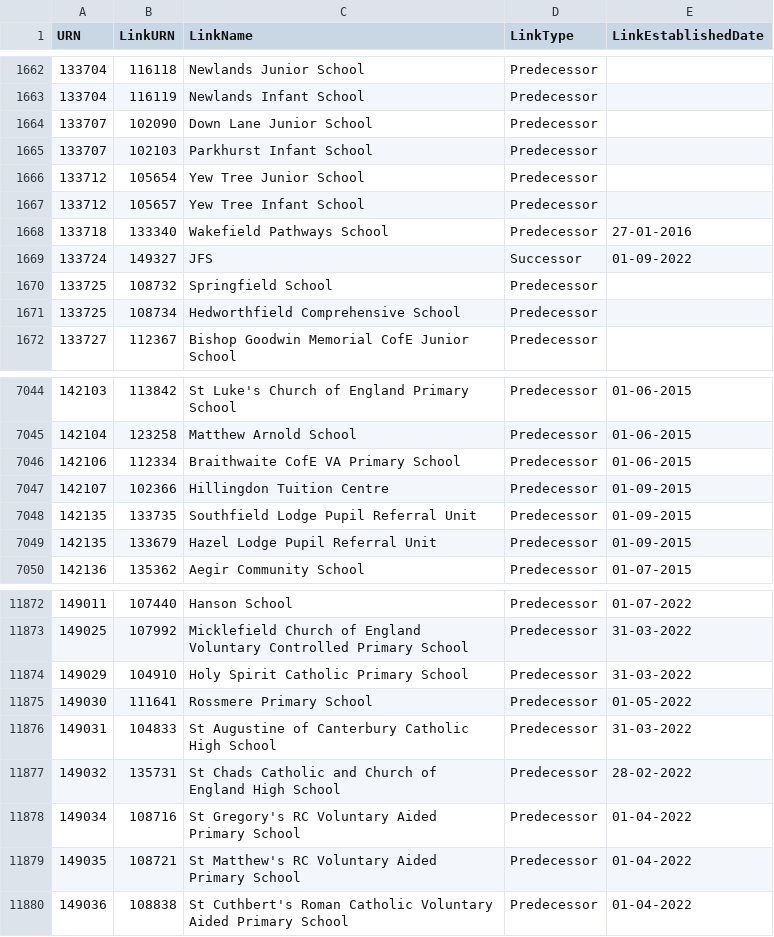
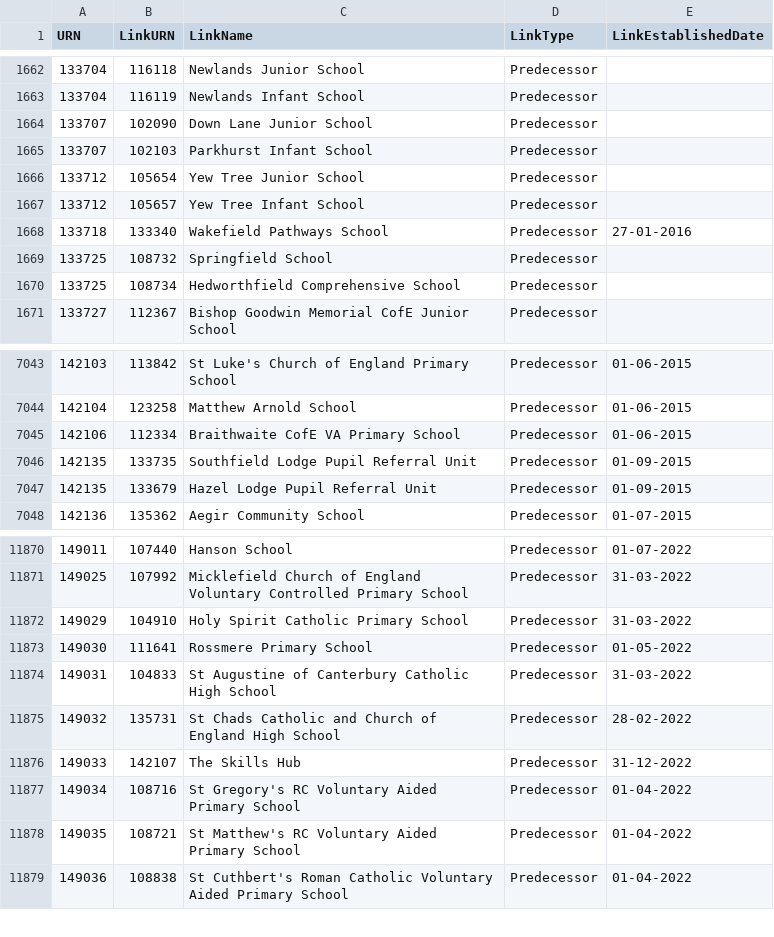
Before and after one commit to aircury/public-uk-education-data, a CSV file: edubase/state-funded/links_edubaseallstatefunded.csv, drawn as a sheet; only a part is shown, gaps mark what is left out; removed rows and columns are numbered as before the commit, all else as after; the diff names each change by its address in the sheet, - before the commit and + after, or states it on an @@ line.

Commit message:
[Cron] Updated Edubase

```diff
--- a/edubase/state-funded/links_edubaseallstatefunded.csv
+++ b/edubase/state-funded/links_edubaseallstatefunded.csv
-row 1669: 133724 | 149327 | JFS | Successor | 01-09-2022
-row 7047: 142107 | 102366 | Hillingdon Tuition Centre | Predecessor | 01-09-2015
+row 11876: 149033 | 142107 | The Skills Hub | Predecessor | 31-12-2022
```
Also changed, not shown: edubase/academies-and-free-schools/links_edubaseallacademiesandfree.csv, 4 other files.
